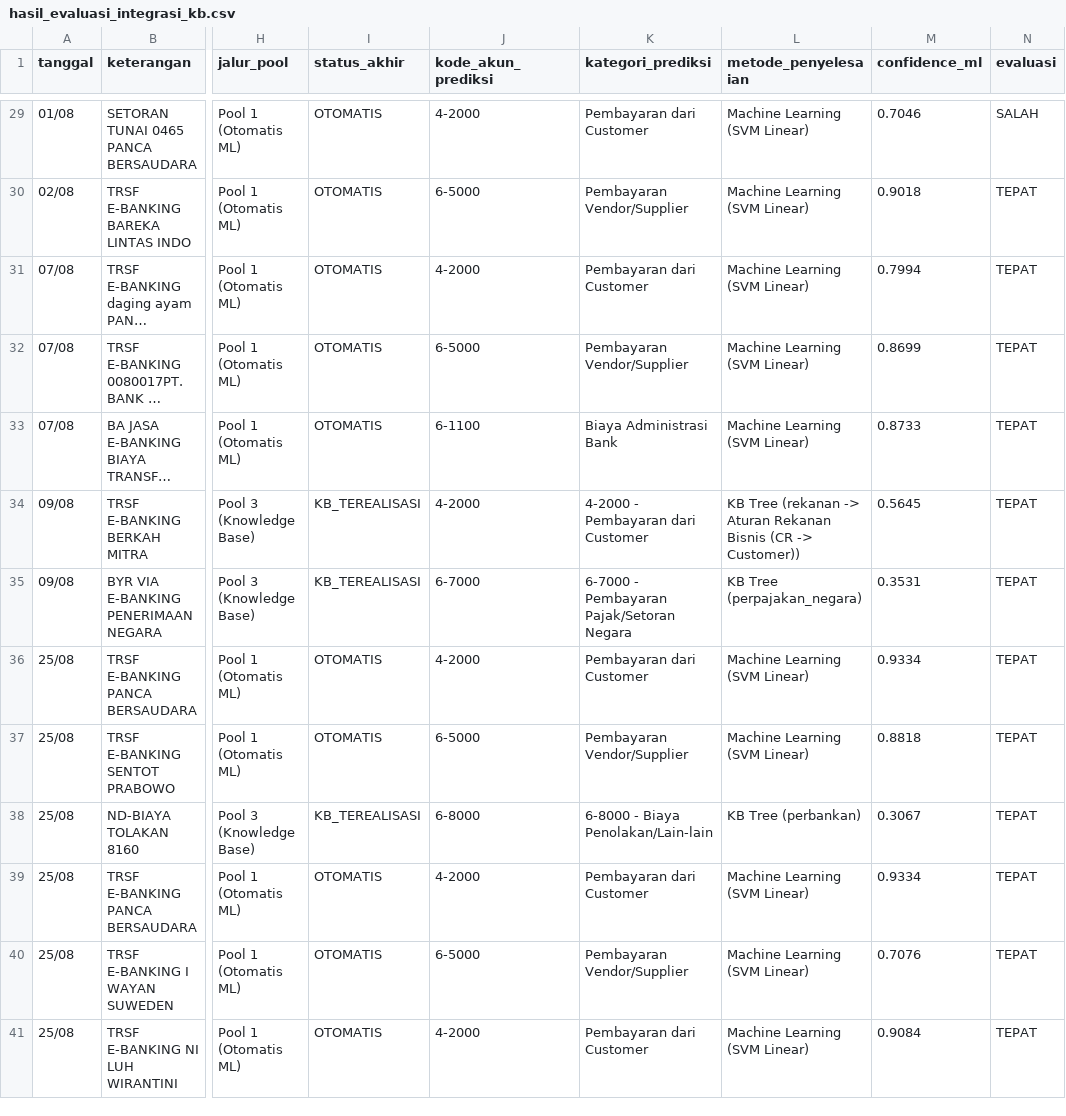
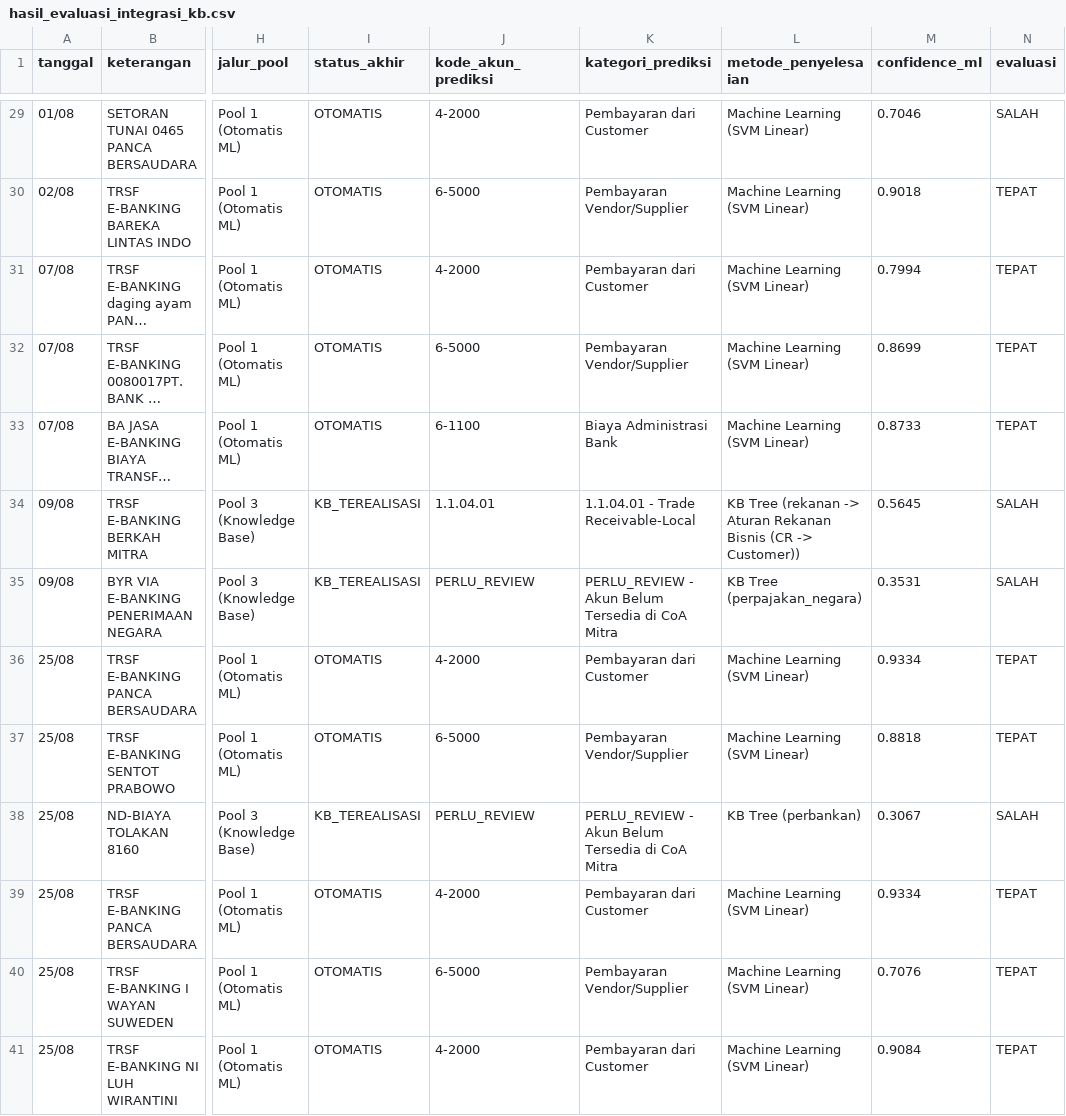
Before and after one commit to Abrorus/project-rekonsiliasi-ta, a CSV file: data/hasil_evaluasi_integrasi_kb.csv, drawn as a sheet; only a part is shown, gaps mark what is left out; long unchanged cells end in …; the diff covers the shown part only; the diff names each change by its address in the sheet, - before the commit and + after, or states it on an @@ line.

```diff
--- a/data/hasil_evaluasi_integrasi_kb.csv
+++ b/data/hasil_evaluasi_integrasi_kb.csv
-J34 (kode_akun_prediksi): 4-2000
+J34 (kode_akun_prediksi): 1.1.04.01
-K34 (kategori_prediksi): 4-2000 - Pembayaran dari Customer
+K34 (kategori_prediksi): 1.1.04.01 - Trade Receivable-Local
-N34:N35 (evaluasi): TEPAT
+N34:N35 (evaluasi): SALAH
-J35 (kode_akun_prediksi): 6-7000
+J35 (kode_akun_prediksi): PERLU_REVIEW
-K35 (kategori_prediksi): 6-7000 - Pembayaran Pajak/Setoran Negara
+K35 (kategori_prediksi): PERLU_REVIEW - Akun Belum Tersedia di CoA Mitra
-J38 (kode_akun_prediksi): 6-8000
+J38 (kode_akun_prediksi): PERLU_REVIEW
-K38 (kategori_prediksi): 6-8000 - Biaya Penolakan/Lain-lain
+K38 (kategori_prediksi): PERLU_REVIEW - Akun Belum Tersedia di CoA Mitra
-N38 (evaluasi): TEPAT
+N38 (evaluasi): SALAH
```
Also changed, not shown: 104 edited cells elsewhere in this file.
